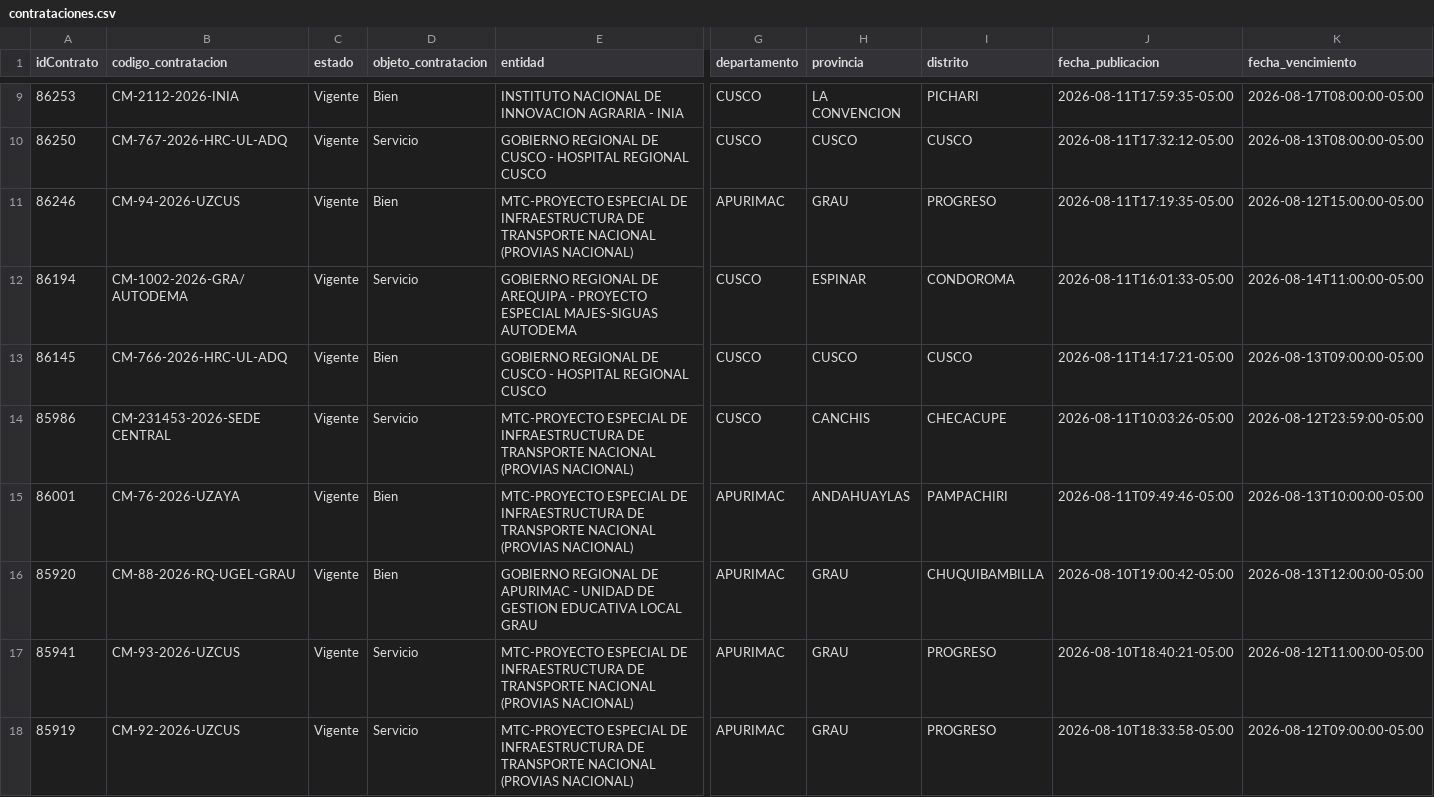
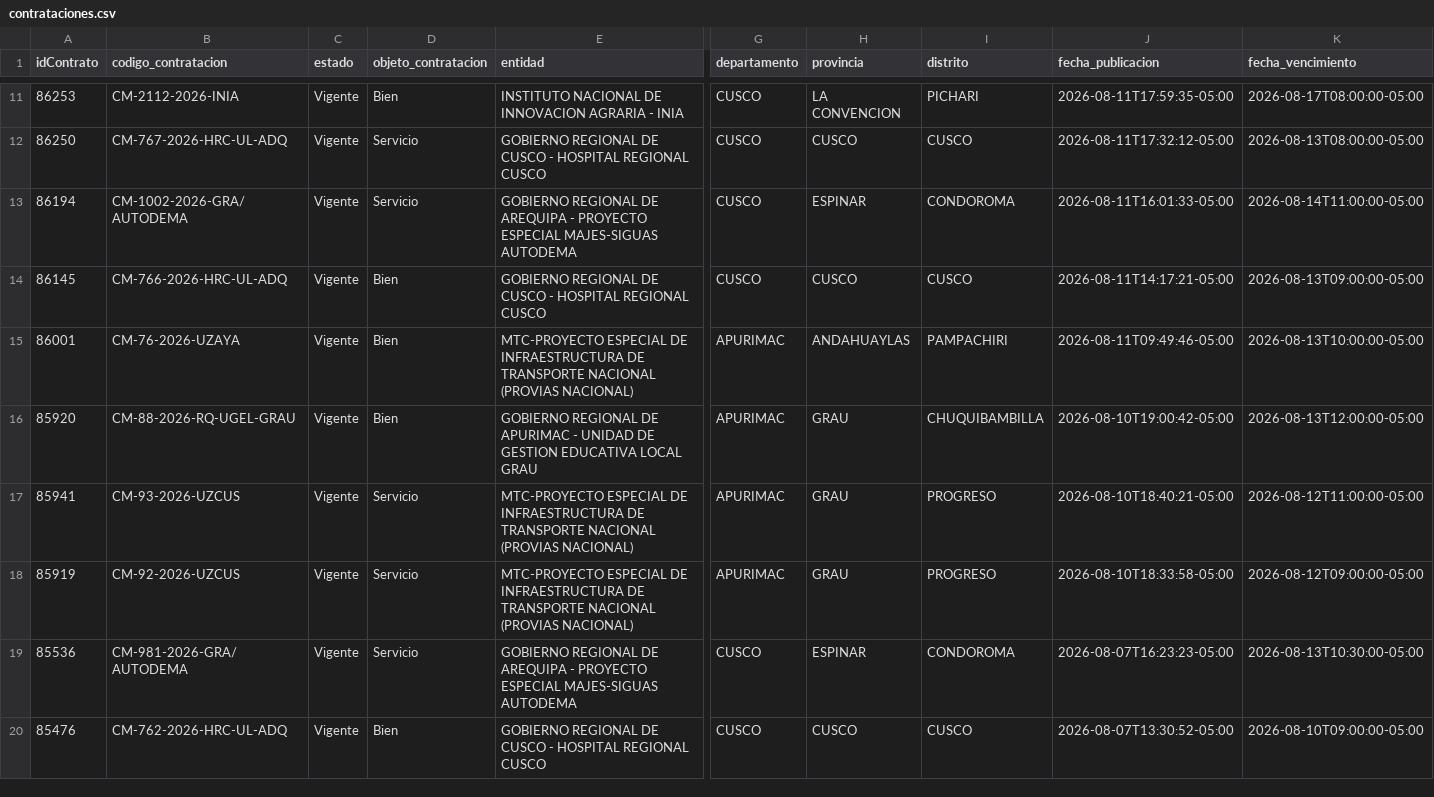
Before and after one commit to Natgato/monitor-seace-cusco, a CSV file: data/contrataciones.csv, drawn as a sheet; only a part is shown, gaps mark what is left out; the shorter side is filled out with more unchanged rows; removed rows and columns are numbered as before the commit, all else as after; rows hold the shown columns only; the diff covers the shown part only; the diff names each change by its address in the sheet, - before the commit and + after, or states it on an @@ line.

```diff
--- a/data/contrataciones.csv
+++ b/data/contrataciones.csv
-row 11: 86246 | CM-94-2026-UZCUS | Vigente | Bien | MTC-PROYECTO ESPECIAL DE INFRAESTRUCTURA DE TRANSPORTE NACIONAL (PROVIAS NACIONAL) | APURIMAC | GRAU | PROGRESO | 2026-08-11T17:19:35-05:00 | 2026-08-12T15:00:00-05:00
-row 14: 85986 | CM-231453-2026-SEDE CENTRAL | Vigente | Servicio | MTC-PROYECTO ESPECIAL DE INFRAESTRUCTURA DE TRANSPORTE NACIONAL (PROVIAS NACIONAL) | CUSCO | CANCHIS | CHECACUPE | 2026-08-11T10:03:26-05:00 | 2026-08-12T23:59:00-05:00
```
Also changed, not shown: 2 added rows and 2 removed rows elsewhere in this file, data/items.csv, 1 other file.
